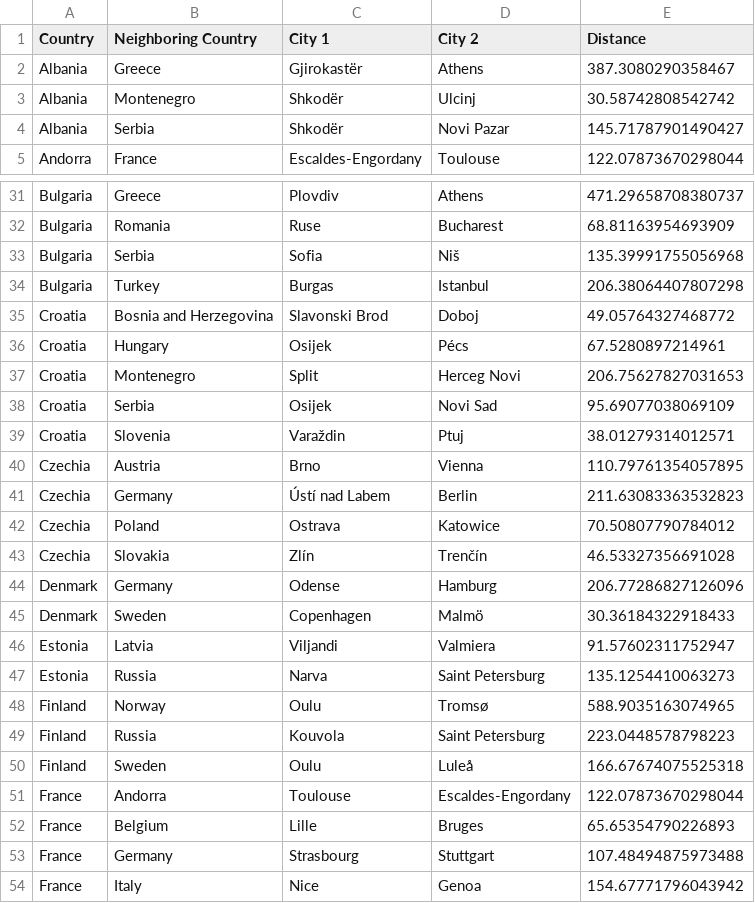
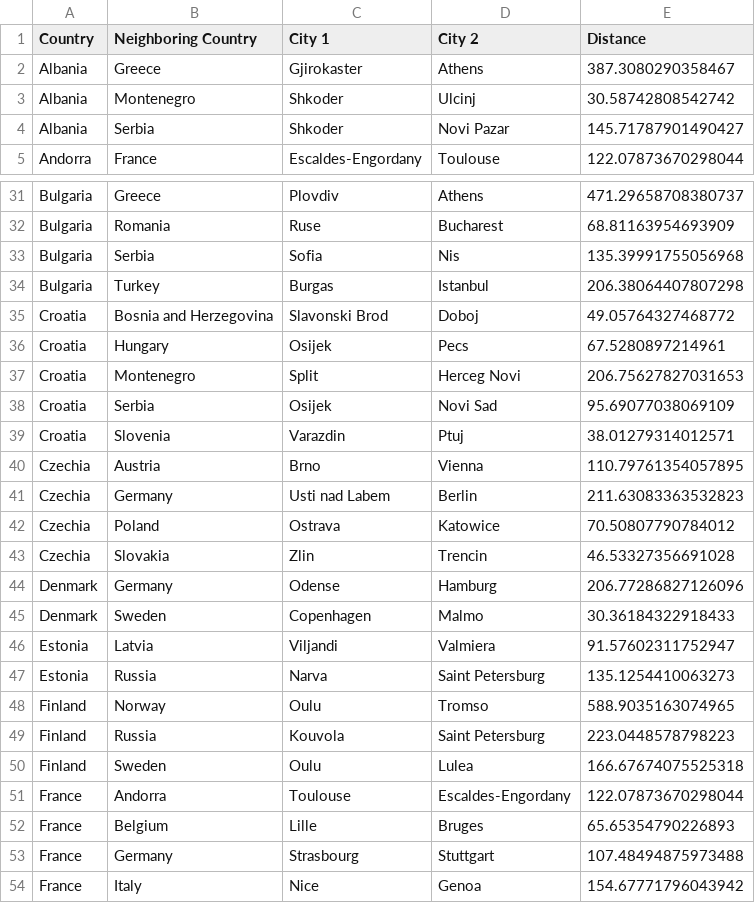
Before and after one commit to elliotpk/DSMSim, a CSV file: Src/Database/closest_cities.csv, drawn as a sheet; only a part is shown, gaps mark what is left out; the diff covers the shown part only.

```diff
--- a/Src/Database/closest_cities.csv
+++ b/Src/Database/closest_cities.csv
@@ -1,5 +1,5 @@
 Country,Neighboring Country,City 1,City 2,Distance
-Albania,Greece,Gjirokastër,Athens,387.3080290358467
-Albania,Montenegro,Shkodër,Ulcinj,30.58742808542742
-Albania,Serbia,Shkodër,Novi Pazar,145.71787901490427
+Albania,Greece,Gjirokaster,Athens,387.3080290358467
+Albania,Montenegro,Shkoder,Ulcinj,30.58742808542742
+Albania,Serbia,Shkoder,Novi Pazar,145.71787901490427
 Andorra,France,Escaldes-Engordany,Toulouse,122.07873670298044
@@ -32,20 +32,20 @@ Bulgaria,Greece,Plovdiv,Athens,471.29658708380737
 Bulgaria,Romania,Ruse,Bucharest,68.81163954693909
-Bulgaria,Serbia,Sofia,Niš,135.39991755056968
+Bulgaria,Serbia,Sofia,Nis,135.39991755056968
 Bulgaria,Turkey,Burgas,Istanbul,206.38064407807298
 Croatia,Bosnia and Herzegovina,Slavonski Brod,Doboj,49.05764327468772
-Croatia,Hungary,Osijek,Pécs,67.5280897214961
+Croatia,Hungary,Osijek,Pecs,67.5280897214961
 Croatia,Montenegro,Split,Herceg Novi,206.75627827031653
 Croatia,Serbia,Osijek,Novi Sad,95.69077038069109
-Croatia,Slovenia,Varaždin,Ptuj,38.01279314012571
+Croatia,Slovenia,Varazdin,Ptuj,38.01279314012571
 Czechia,Austria,Brno,Vienna,110.79761354057895
-Czechia,Germany,Ústí nad Labem,Berlin,211.63083363532823
+Czechia,Germany,Usti nad Labem,Berlin,211.63083363532823
 Czechia,Poland,Ostrava,Katowice,70.50807790784012
-Czechia,Slovakia,Zlín,Trenčín,46.53327356691028
+Czechia,Slovakia,Zlin,Trencin,46.53327356691028
 Denmark,Germany,Odense,Hamburg,206.77286827126096
-Denmark,Sweden,Copenhagen,Malmö,30.36184322918433
+Denmark,Sweden,Copenhagen,Malmo,30.36184322918433
 Estonia,Latvia,Viljandi,Valmiera,91.57602311752947
 Estonia,Russia,Narva,Saint Petersburg,135.1254410063273
-Finland,Norway,Oulu,Tromsø,588.9035163074965
+Finland,Norway,Oulu,Tromso,588.9035163074965
 Finland,Russia,Kouvola,Saint Petersburg,223.0448578798223
-Finland,Sweden,Oulu,Luleå,166.67674075525318
+Finland,Sweden,Oulu,Lulea,166.67674075525318
 France,Andorra,Toulouse,Escaldes-Engordany,122.07873670298044
```
Also changed, not shown: 37 edited cells elsewhere in this file, Src/Database/output.csv, Src/Database/varuhus.csv, 3 other files.
